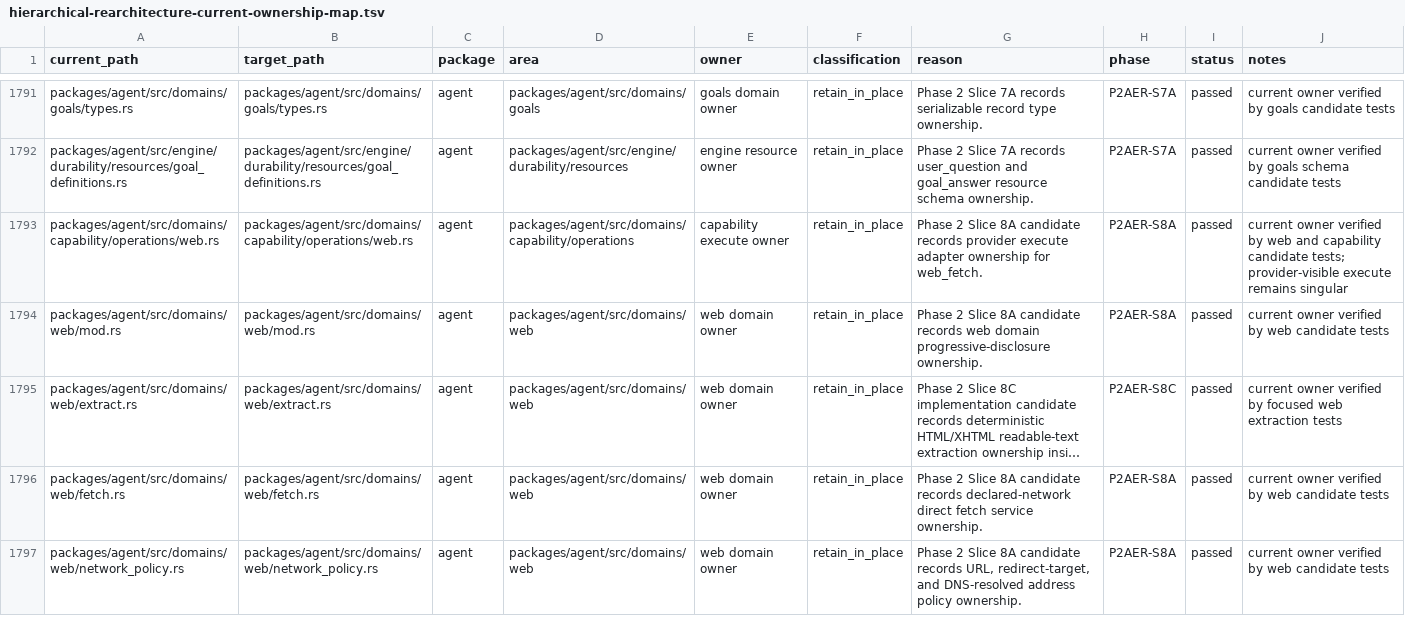
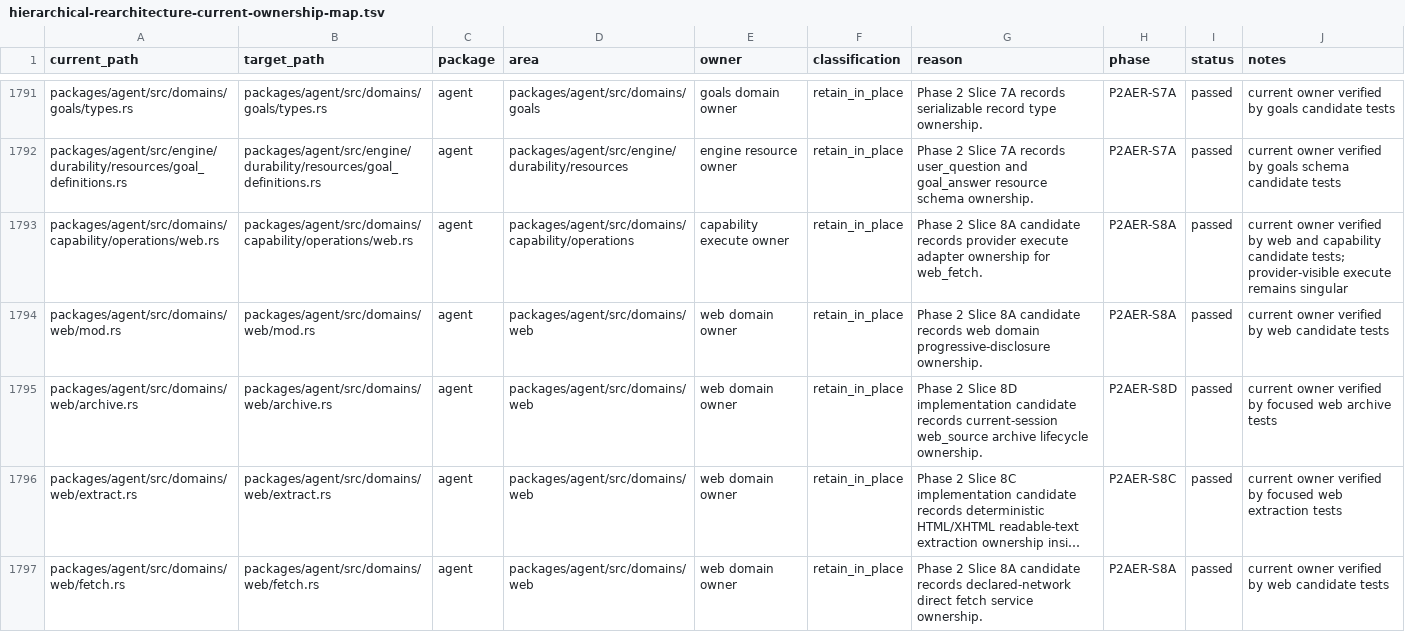
Before and after one commit to mhismail3/tron, a TSV file: packages/agent/docs/hierarchical-rearchitecture-current-ownership-map.tsv, drawn as a sheet; only a part is shown, gaps mark what is left out; the shorter side is filled out with more unchanged rows; long unchanged cells end in …; the diff covers the shown part only; the diff names each change by its address in the sheet, - before the commit and + after, or states it on an @@ line.

```diff
--- a/packages/agent/docs/hierarchical-rearchitecture-current-ownership-map.tsv
+++ b/packages/agent/docs/hierarchical-rearchitecture-current-ownership-map.tsv
+row 1795: packages/agent/src/domains/web/archive.rs | packages/agent/src/domains/web/archive.rs | agent | packages/agent/src/domains/web | web domain owner | retain_in_place | Phase 2 Slice 8D implementation candidate records current-session web_source archive lifecycle ownership. | P2AER-S8D | passed | current owner verified by focused web archive tests
```
Also changed, not shown: 1 added row elsewhere in this file, packages/agent/docs/hierarchical-rearchitecture-file-inventory.tsv, packages/agent/docs/primitive-code-cleanup-file-inventory.tsv, 24 other files.
